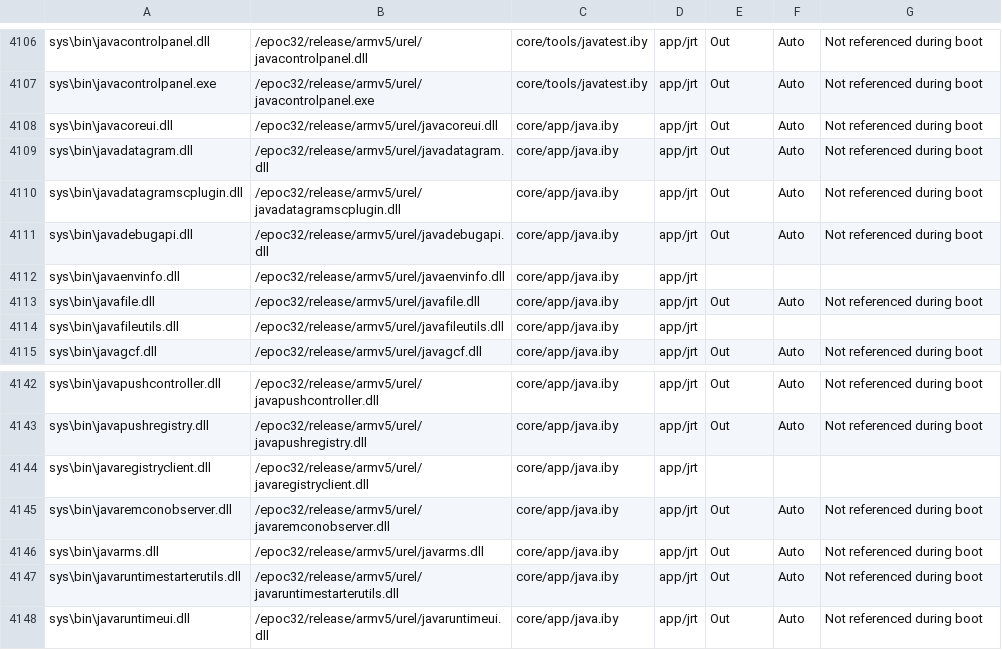
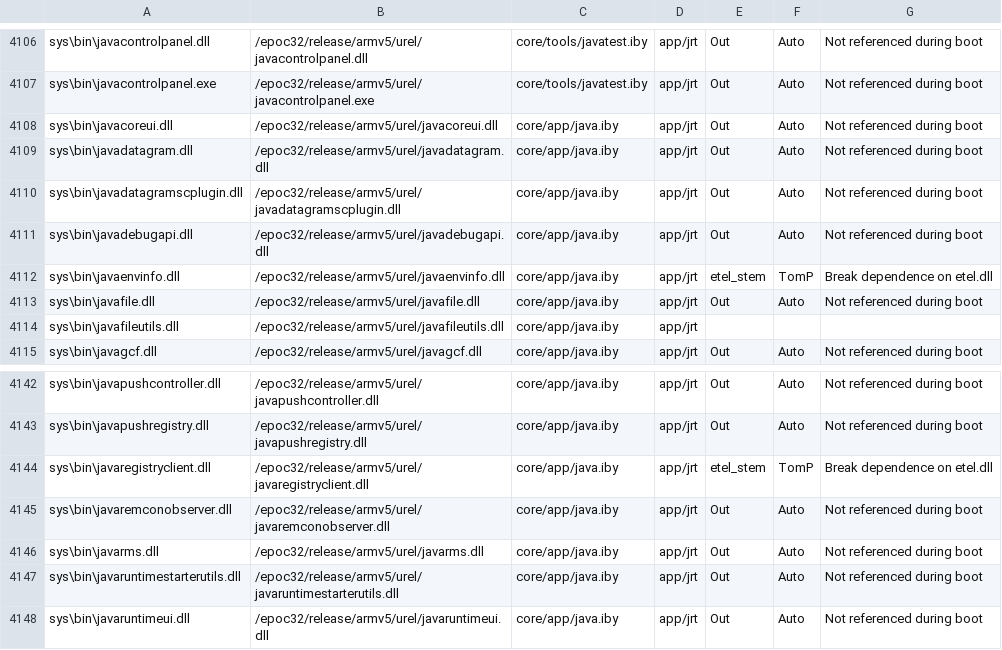
Before and after one commit to SymbianSource/oss.FCL.sf.incubator.stemkit, a CSV file: syborg_stem/rom_content.csv, drawn as a sheet; only a part is shown, gaps mark what is left out.

Commit message:
Rework java stubs as stem_* things, and updated rom_content.csv and static_dependencies.txt accordingly. Note that javadebugapi.dll is included, even though it was never referenced during startup.

```diff
--- a/syborg_stem/rom_content.csv
+++ b/syborg_stem/rom_content.csv
@@ -4111,3 +4111,3 @@ sys\bin\javadatagramscplugin.dll,/epoc32/release/armv5/urel/javadatagramscplugin
 sys\bin\javadebugapi.dll,/epoc32/release/armv5/urel/javadebugapi.dll,core/app/java.iby,app/jrt,Out,Auto,Not referenced during boot
-sys\bin\javaenvinfo.dll,/epoc32/release/armv5/urel/javaenvinfo.dll,core/app/java.iby,app/jrt,,,
+sys\bin\javaenvinfo.dll,/epoc32/release/armv5/urel/javaenvinfo.dll,core/app/java.iby,app/jrt,etel_stem,TomP,Break dependence on etel.dll
 sys\bin\javafile.dll,/epoc32/release/armv5/urel/javafile.dll,core/app/java.iby,app/jrt,Out,Auto,Not referenced during boot
@@ -4143,3 +4143,3 @@ sys\bin\javapushcontroller.dll,/epoc32/release/armv5/urel/javapushcontroller.dll
 sys\bin\javapushregistry.dll,/epoc32/release/armv5/urel/javapushregistry.dll,core/app/java.iby,app/jrt,Out,Auto,Not referenced during boot
-sys\bin\javaregistryclient.dll,/epoc32/release/armv5/urel/javaregistryclient.dll,core/app/java.iby,app/jrt,,,
+sys\bin\javaregistryclient.dll,/epoc32/release/armv5/urel/javaregistryclient.dll,core/app/java.iby,app/jrt,etel_stem,TomP,Break dependence on etel.dll
 sys\bin\javaremconobserver.dll,/epoc32/release/armv5/urel/javaremconobserver.dll,core/app/java.iby,app/jrt,Out,Auto,Not referenced during boot
```
Also changed, not shown: 5 other files.
